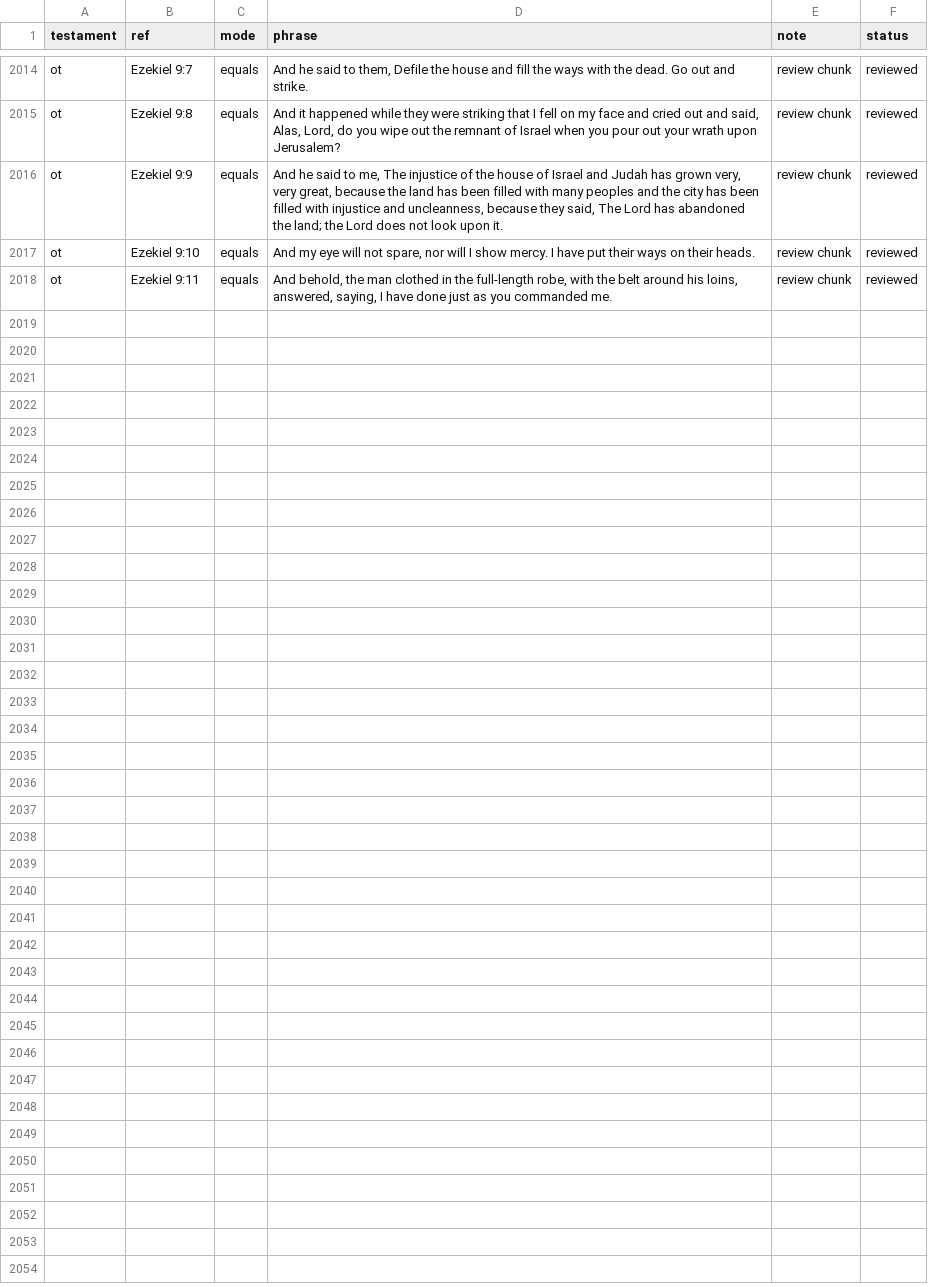
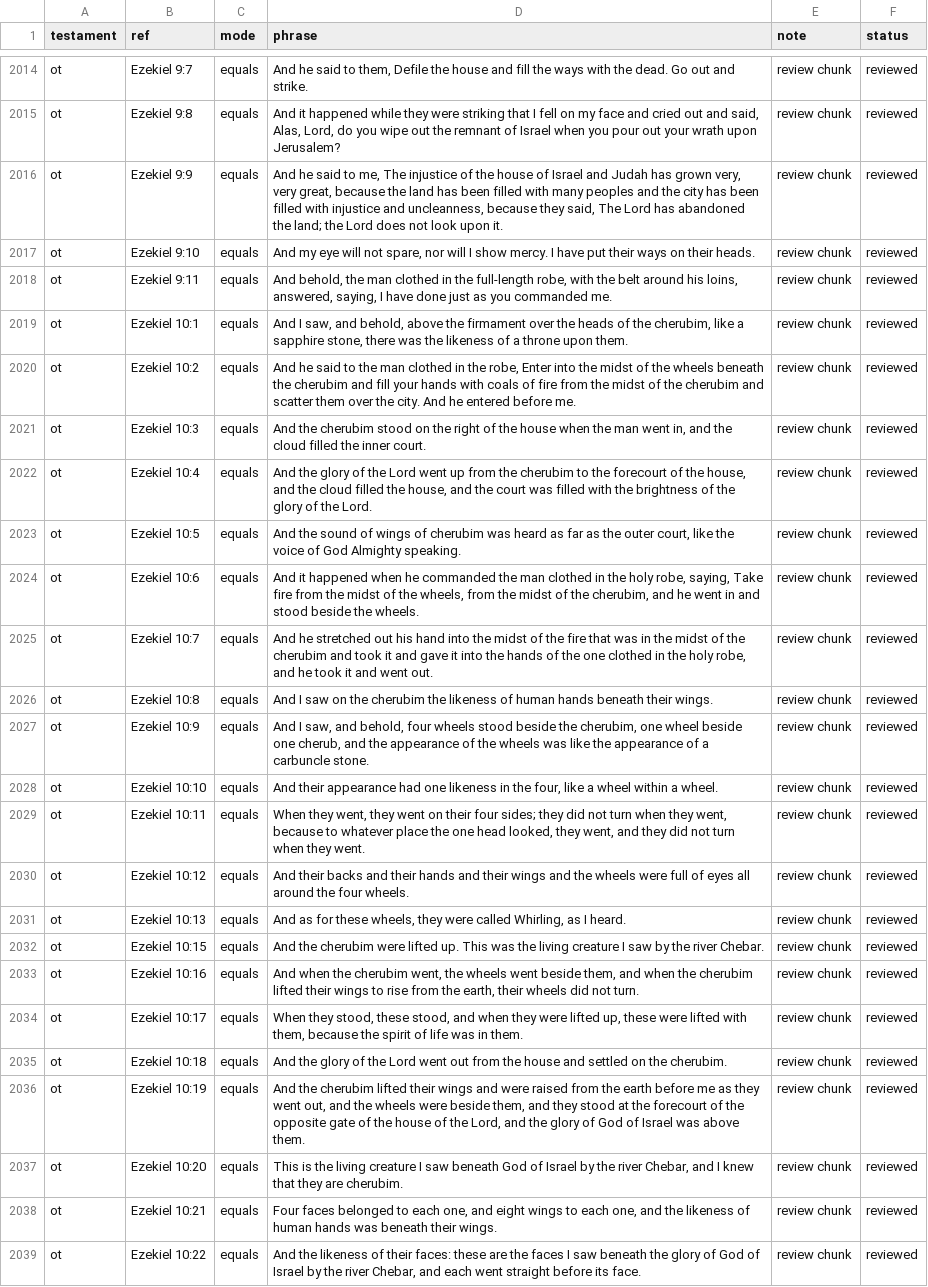
Before and after one commit to Biblejustin/LXX_Bible_Project, a CSV file: data/research/reviewed_phrase_guards.csv, drawn as a sheet; only a part is shown, gaps mark what is left out.

Commit message:
Review Ezekiel 10

```diff
--- a/data/research/reviewed_phrase_guards.csv
+++ b/data/research/reviewed_phrase_guards.csv
@@ -2018 +2018,22 @@ ot,Ezekiel 9:10,equals,"And my eye will not spare, nor will I show mercy. I have
 ot,Ezekiel 9:11,equals,"And behold, the man clothed in the full-length robe, with the belt around his loins, answered, saying, I have done just as you commanded me.",review chunk,reviewed
+ot,Ezekiel 10:1,equals,"And I saw, and behold, above the firmament over the heads of the cherubim, like a sapphire stone, there was the likeness of a throne upon them.",review chunk,reviewed
+ot,Ezekiel 10:2,equals,"And he said to the man clothed in the robe, Enter into the midst of the wheels beneath the cherubim and fill your hands with coals of fire from the midst of the cherubim and scatter them over the city. And he entered before me.",review chunk,reviewed
+ot,Ezekiel 10:3,equals,"And the cherubim stood on the right of the house when the man went in, and the cloud filled the inner court.",review chunk,reviewed
+ot,Ezekiel 10:4,equals,"And the glory of the Lord went up from the cherubim to the forecourt of the house, and the cloud filled the house, and the court was filled with the brightness of the glory of the Lord.",review chunk,reviewed
+ot,Ezekiel 10:5,equals,"And the sound of wings of cherubim was heard as far as the outer court, like the voice of God Almighty speaking.",review chunk,reviewed
+ot,Ezekiel 10:6,equals,"And it happened when he commanded the man clothed in the holy robe, saying, Take fire from the midst of the wheels, from the midst of the cherubim, and he went in and stood beside the wheels.",review chunk,reviewed
+ot,Ezekiel 10:7,equals,"And he stretched out his hand into the midst of the fire that was in the midst of the cherubim and took it and gave it into the hands of the one clothed in the holy robe, and he took it and went out.",review chunk,reviewed
+ot,Ezekiel 10:8,equals,And I saw on the cherubim the likeness of human hands beneath their wings.,review chunk,reviewed
+ot,Ezekiel 10:9,equals,"And I saw, and behold, four wheels stood beside the cherubim, one wheel beside one cherub, and the appearance of the wheels was like the appearance of a carbuncle stone.",review chunk,reviewed
+ot,Ezekiel 10:10,equals,"And their appearance had one likeness in the four, like a wheel within a wheel.",review chunk,reviewed
+ot,Ezekiel 10:11,equals,"When they went, they went on their four sides; they did not turn when they went, because to whatever place the one head looked, they went, and they did not turn when they went.",review chunk,reviewed
+ot,Ezekiel 10:12,equals,And their backs and their hands and their wings and the wheels were full of eyes all around the four wheels.,review chunk,reviewed
+ot,Ezekiel 10:13,equals,"And as for these wheels, they were called Whirling, as I heard.",review chunk,reviewed
+ot,Ezekiel 10:15,equals,And the cherubim were lifted up. This was the living creature I saw by the river Chebar.,review chunk,reviewed
+ot,Ezekiel 10:16,equals,"And when the cherubim went, the wheels went beside them, and when the cherubim lifted their wings to rise from the earth, their wheels did not turn.",review chunk,reviewed
+ot,Ezekiel 10:17,equals,"When they stood, these stood, and when they were lifted up, these were lifted with them, because the spirit of life was in them.",review chunk,reviewed
+ot,Ezekiel 10:18,equals,And the glory of the Lord went out from the house and settled on the cherubim.,review chunk,reviewed
+ot,Ezekiel 10:19,equals,"And the cherubim lifted their wings and were raised from the earth before me as they went out, and the wheels were beside them, and they stood at the forecourt of the opposite gate of the house of the Lord, and the glory of God of Israel was above them.",review chunk,reviewed
+ot,Ezekiel 10:20,equals,"This is the living creature I saw beneath God of Israel by the river Chebar, and I knew that they are cherubim.",review chunk,reviewed
+ot,Ezekiel 10:21,equals,"Four faces belonged to each one, and eight wings to each one, and the likeness of human hands was beneath their wings.",review chunk,reviewed
+ot,Ezekiel 10:22,equals,"And the likeness of their faces: these are the faces I saw beneath the glory of God of Israel by the river Chebar, and each went straight before its face.",review chunk,reviewed
```
Also changed, not shown: 6 other files.
